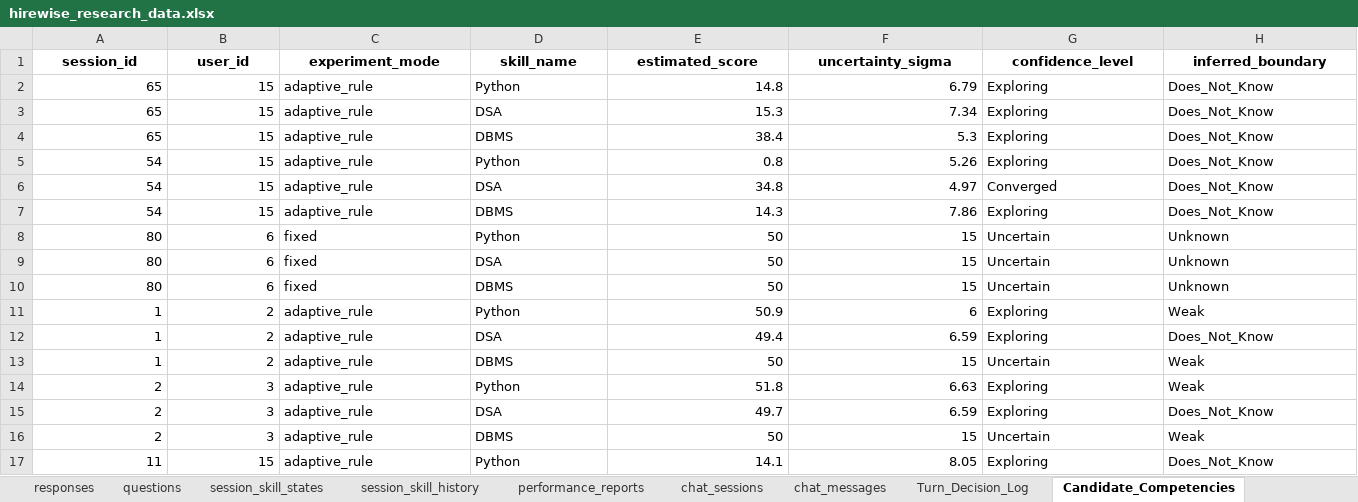
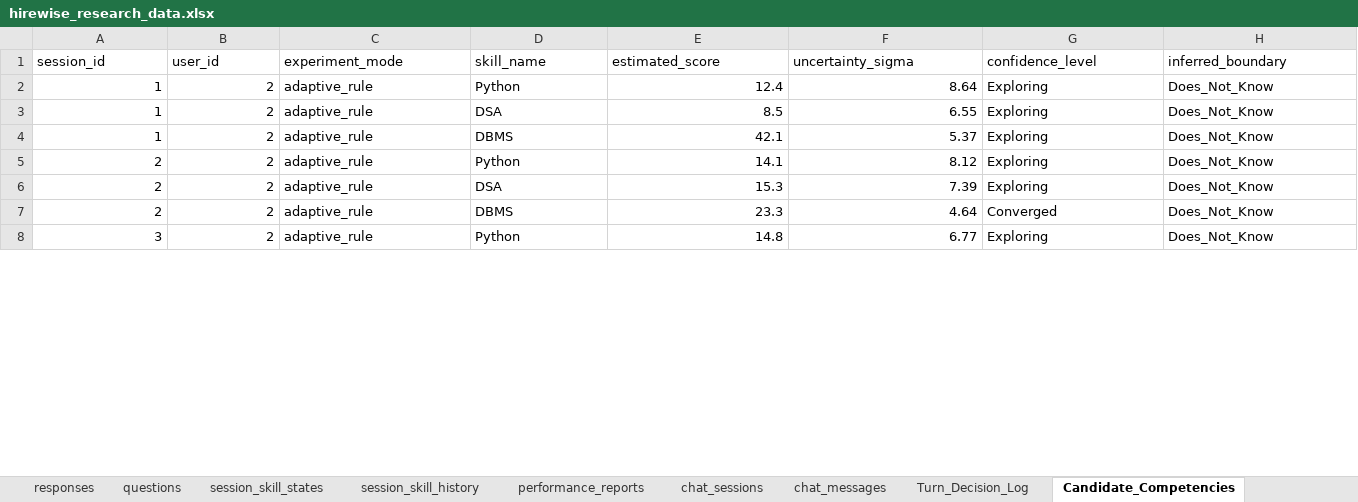
Before and after one commit to Shivam94566/HIRE_WISE_AI, an Excel workbook: exports/hirewise_research_data.xlsx, sheet Candidate_Competencies, drawn as a sheet; only a part is shown; values as stored, in another font and other column widths than the file's, no borders; removed rows and columns are numbered as before the commit, all else as after; the diff covers the shown part only; the diff names each change by its address in the sheet, - before the commit and + after, or states it on an @@ line.

Commit message:
Add MLOps pipeline, CI workflow and adaptive interview improvements

```diff
--- a/exports/hirewise_research_data.xlsx (sheet Candidate_Competencies)
+++ b/exports/hirewise_research_data.xlsx (sheet Candidate_Competencies)
@@ A1:H1 bold: on → off, alignment: center → left @@
-row 2: 65 | 15 | adaptive_rule | Python | 14.8 | 6.79 | Exploring | Does_Not_Know
-row 3: 65 | 15 | adaptive_rule | DSA | 15.3 | 7.34 | Exploring | Does_Not_Know
-row 4: 65 | 15 | adaptive_rule | DBMS | 38.4 | 5.3 | Exploring | Does_Not_Know
-row 5: 54 | 15 | adaptive_rule | Python | 0.8 | 5.26 | Exploring | Does_Not_Know
-row 6: 54 | 15 | adaptive_rule | DSA | 34.8 | 4.97 | Converged | Does_Not_Know
-row 7: 54 | 15 | adaptive_rule | DBMS | 14.3 | 7.86 | Exploring | Does_Not_Know
-row 8: 80 | 6 | fixed | Python | 50 | 15 | Uncertain | Unknown
-row 9: 80 | 6 | fixed | DSA | 50 | 15 | Uncertain | Unknown
-row 10: 80 | 6 | fixed | DBMS | 50 | 15 | Uncertain | Unknown
-E2 (estimated_score): 50.9
+E2 (estimated_score): 12.4
-F2 (uncertainty_sigma): 6
+F2 (uncertainty_sigma): 8.64
-H2 (inferred_boundary): Weak
+H2 (inferred_boundary): Does_Not_Know
-E3 (estimated_score): 49.4
+E3 (estimated_score): 8.5
-F3 (uncertainty_sigma): 6.59
+F3 (uncertainty_sigma): 6.55
-E4 (estimated_score): 50
+E4 (estimated_score): 42.1
-F4 (uncertainty_sigma): 15
+F4 (uncertainty_sigma): 5.37
-G4 (confidence_level): Uncertain
+G4 (confidence_level): Exploring
-H4:H5 (inferred_boundary): Weak
+H4:H5 (inferred_boundary): Does_Not_Know
-B5:B7 (user_id): 3
+B5:B7 (user_id): 2
-E5 (estimated_score): 51.8
+E5 (estimated_score): 14.1
-F5 (uncertainty_sigma): 6.63
+F5 (uncertainty_sigma): 8.12
-E6 (estimated_score): 49.7
+E6 (estimated_score): 15.3
-F6 (uncertainty_sigma): 6.59
+F6 (uncertainty_sigma): 7.39
-E7 (estimated_score): 50
+E7 (estimated_score): 23.3
-F7 (uncertainty_sigma): 15
+F7 (uncertainty_sigma): 4.64
-G7 (confidence_level): Uncertain
+G7 (confidence_level): Converged
-H7 (inferred_boundary): Weak
+H7 (inferred_boundary): Does_Not_Know
-A8 (session_id): 11
+A8 (session_id): 3
-B8 (user_id): 15
+B8 (user_id): 2
-E8 (estimated_score): 14.1
+E8 (estimated_score): 14.8
-F8 (uncertainty_sigma): 8.05
+F8 (uncertainty_sigma): 6.77
```
Also changed, not shown: 8 added rows, 53 removed rows and 15 edited cells elsewhere in this sheet, sheet session_skill_history, sheet session_skill_states, sheet responses, sheet Turn_Decision_Log, sheet interview_sessions, sheet Convergence_Analysis, 13 more sheets, 26 other files.
